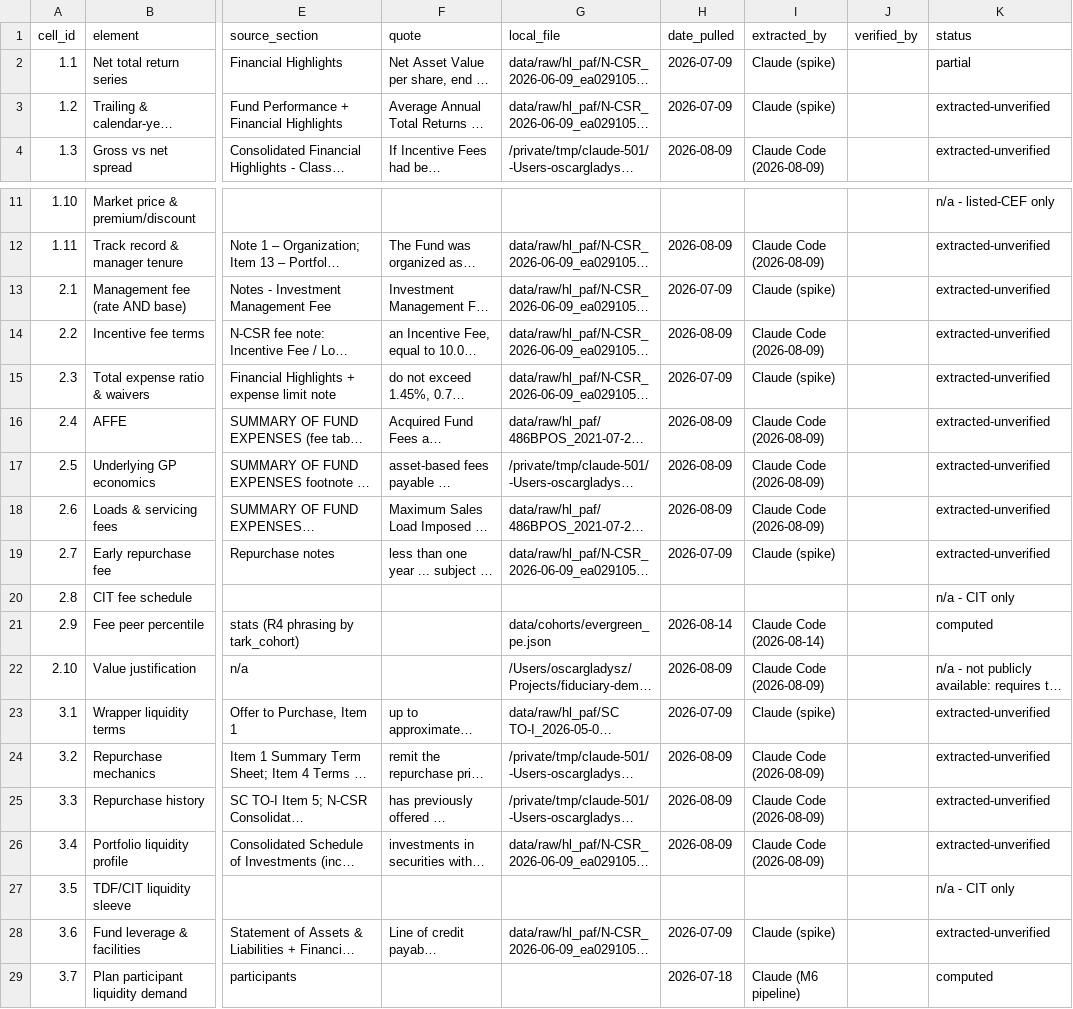
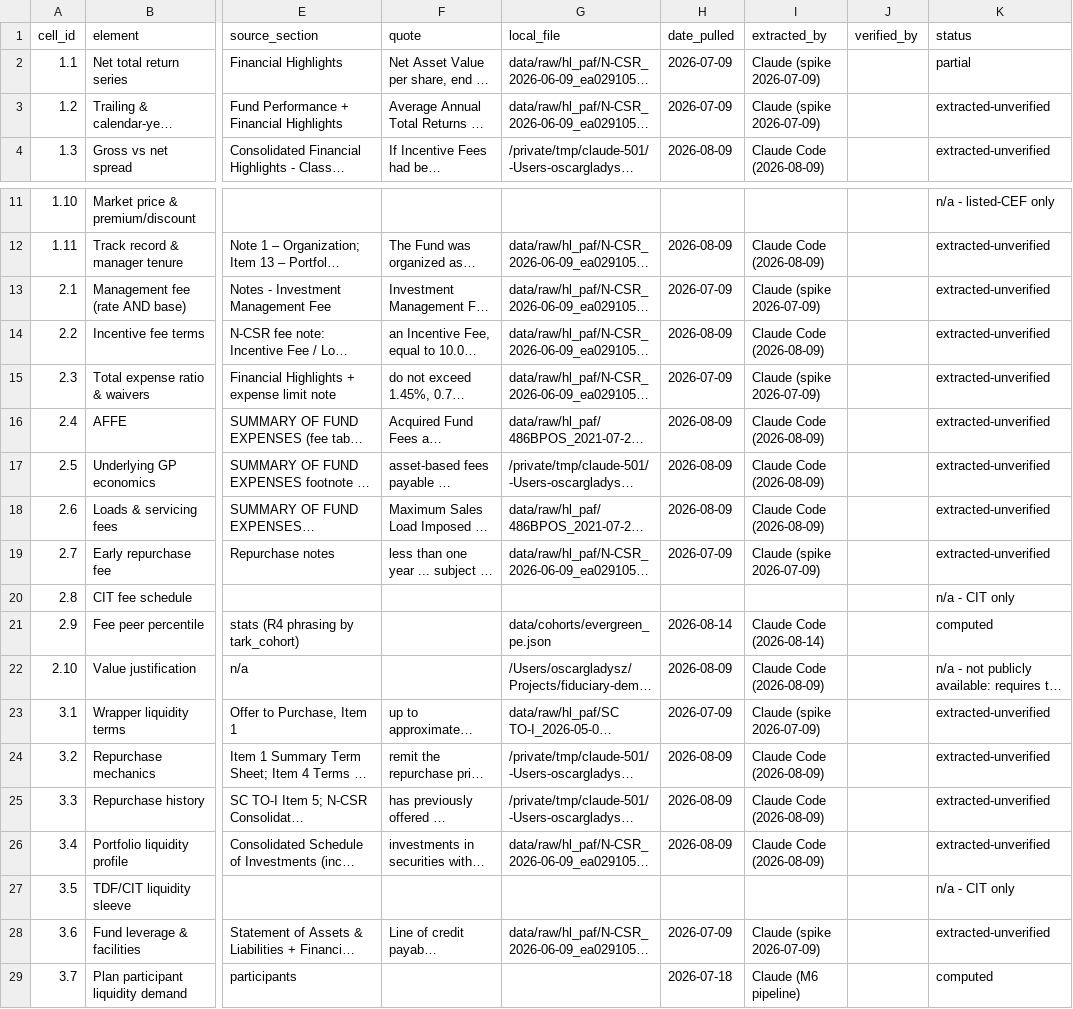
Before and after one commit to oscargladysz-arch/fiduciary-demo, a CSV file: data/evidence/hl_paf_evidence.csv, drawn as a sheet; only a part is shown, gaps mark what is left out; long unchanged cells end in …; the diff covers the shown part only; the diff names each change by its address in the sheet, - before the commit and + after, or states it on an @@ line.

```diff
--- a/data/evidence/hl_paf_evidence.csv
+++ b/data/evidence/hl_paf_evidence.csv
-I2:I3 (extracted_by): Claude (spike)
+I2:I3 (extracted_by): Claude (spike 2026-07-09)
-I13 (extracted_by): Claude (spike)
+I13 (extracted_by): Claude (spike 2026-07-09)
-I15 (extracted_by): Claude (spike)
+I15 (extracted_by): Claude (spike 2026-07-09)
-I19 (extracted_by): Claude (spike)
+I19 (extracted_by): Claude (spike 2026-07-09)
-I23 (extracted_by): Claude (spike)
+I23 (extracted_by): Claude (spike 2026-07-09)
-I28 (extracted_by): Claude (spike)
+I28 (extracted_by): Claude (spike 2026-07-09)
```
Also changed, not shown: 2 edited cells elsewhere in this file, data/evidence/breit_evidence.csv, data/evidence/dxyz_evidence.csv, 37 other files.
